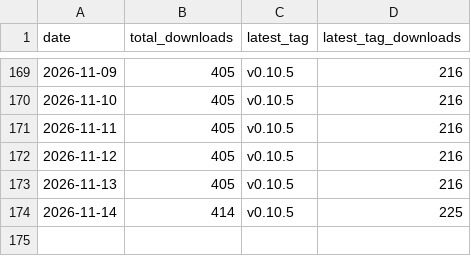
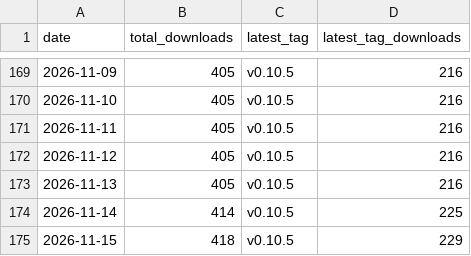
Before and after one commit to ayu5h-raj/quickcsv, a CSV file: traffic/downloads.csv, drawn as a sheet; only a part is shown, gaps mark what is left out; the diff names each change by its address in the sheet, - before the commit and + after, or states it on an @@ line.

```diff
--- a/traffic/downloads.csv
+++ b/traffic/downloads.csv
+row 175: 2026-11-15 | 418 | v0.10.5 | 229
```
Also changed, not shown: traffic/traffic.csv.
